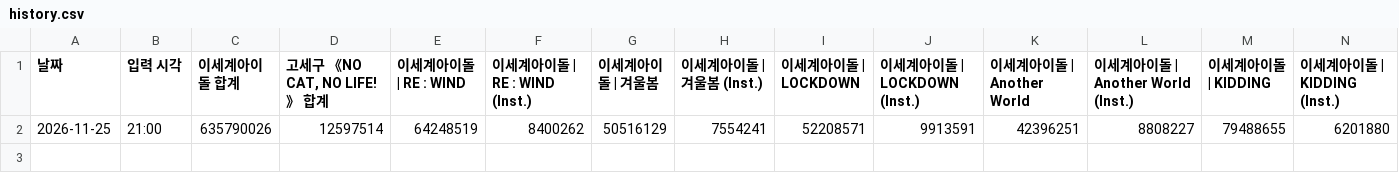
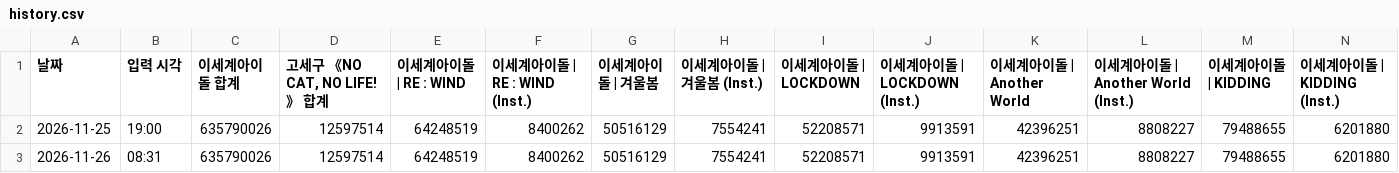
Before and after one commit to SanaiParkMinki/ISEGYE-IDOL-MELON-BILLIONS-CLUB, a CSV file: docs/history.csv, drawn as a sheet; only a part is shown; rows hold the shown columns only; the diff names each change by its address in the sheet, - before the commit and + after, or states it on an @@ line.

```diff
--- a/docs/history.csv
+++ b/docs/history.csv
-B2 (입력 시각): 21:00
+B2 (입력 시각): 19:00
+row 3: 2026-11-26 | 08:31 | 635790026 | 12597514 | 64248519 | 8400262 | 50516129 | 7554241 | 52208571 | 9913591 | 42396251 | 8808227 | 79488655 | 6201880
```
Also changed, not shown: 2 other files.
